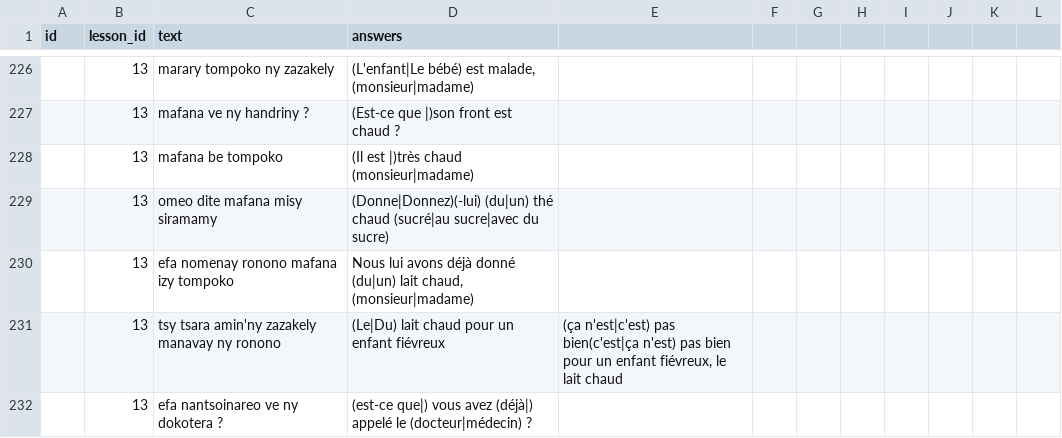
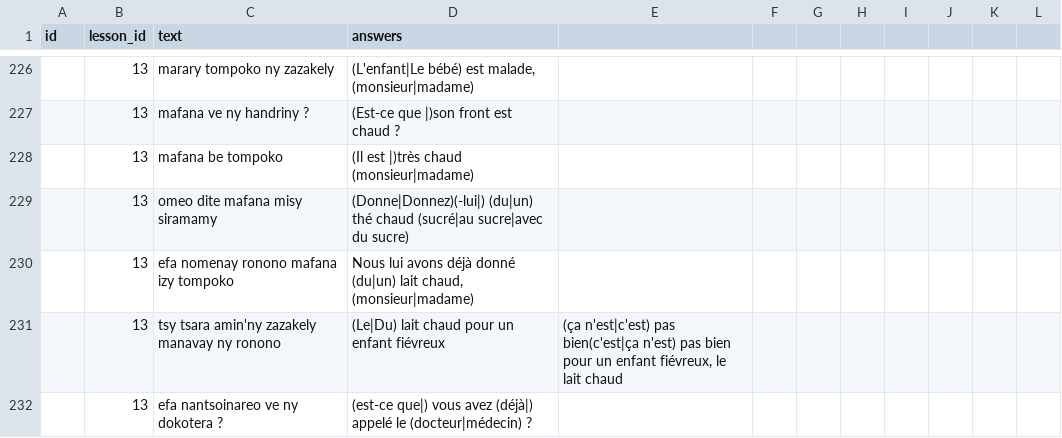
Before and after one commit to simonballuais/duolingros, a CSV file: fixture/exercise.csv, drawn as a sheet; only a part is shown, gaps mark what is left out.

```diff
--- a/fixture/exercise.csv
+++ b/fixture/exercise.csv
@@ -228,3 +228,3 @@ id;lesson_id;text;answers
 ;13;mafana be tompoko;(Il est |)très chaud (monsieur|madame)
-;13;omeo dite mafana misy siramamy;(Donne|Donnez)(-lui) (du|un) thé chaud (sucré|au sucre|avec du sucre)
+;13;omeo dite mafana misy siramamy;(Donne|Donnez)(-lui|) (du|un) thé chaud (sucré|au sucre|avec du sucre)
 ;13;efa nomenay ronono mafana izy tompoko;Nous lui avons déjà donné (du|un) lait chaud, (monsieur|madame)
```
Also changed, not shown: 3 other files.
